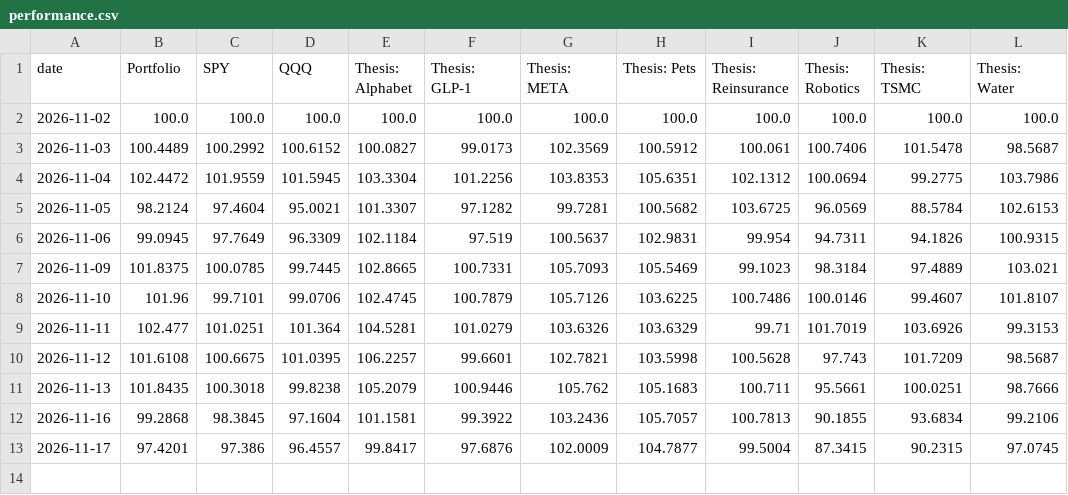
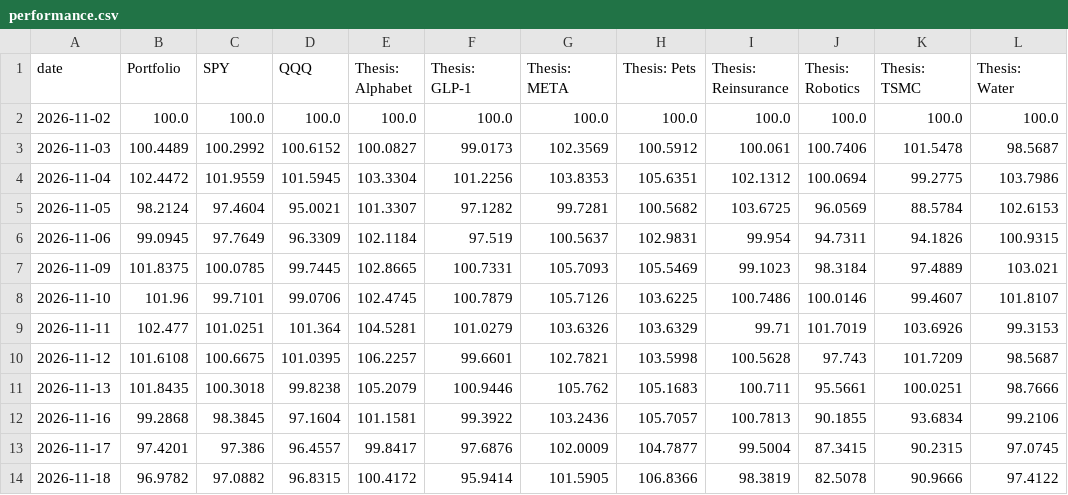
Before and after one commit to Variantviews/Variant-views, a CSV file: data/performance.csv, drawn as a sheet.

```diff
--- a/data/performance.csv
+++ b/data/performance.csv
@@ -13 +13,2 @@ date,Portfolio,SPY,QQQ,Thesis: Alphabet,Thesis: GLP-1,Thesis: META,Thesis: Pets,
 2026-11-17,97.4201,97.386,96.4557,99.8417,97.6876,102.0009,104.7877,99.5004,87.3415,90.2315,97.0745
+2026-11-18,96.9782,97.0882,96.8315,100.4172,95.9414,101.5905,106.8366,98.3819,82.5078,90.9666,97.4122
```
Also changed, not shown: 1 other file.
